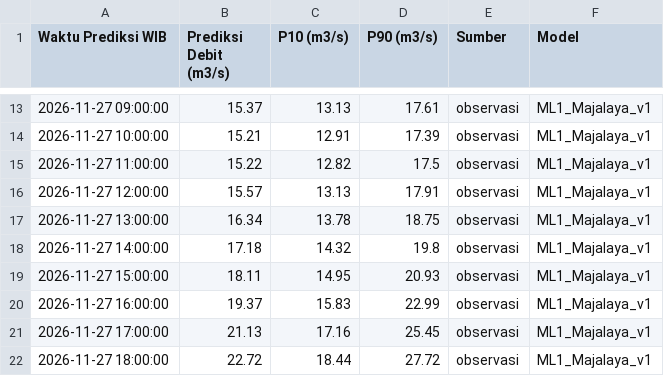
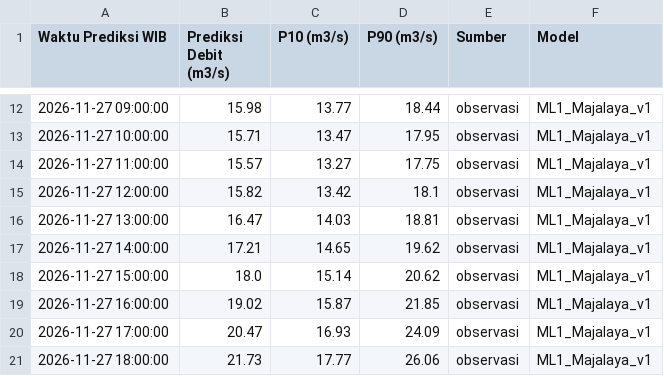
Before and after one commit to ajuneuh/prediksi-majalaya, a CSV file: Prediksi_Debit_24Jam.csv, drawn as a sheet; only a part is shown, gaps mark what is left out; the diff covers the shown part only.

```diff
--- a/Prediksi_Debit_24Jam.csv
+++ b/Prediksi_Debit_24Jam.csv
@@ -13,10 +12,10 @@ Waktu Prediksi WIB,Prediksi Debit (m3/s),P10 (m3/s),P90 (m3/s),Sumber,Model
-2026-11-27 09:00:00,15.37,13.13,17.61,observasi,ML1_Majalaya_v1
-2026-11-27 10:00:00,15.21,12.91,17.39,observasi,ML1_Majalaya_v1
-2026-11-27 11:00:00,15.22,12.82,17.5,observasi,ML1_Majalaya_v1
-2026-11-27 12:00:00,15.57,13.13,17.91,observasi,ML1_Majalaya_v1
-2026-11-27 13:00:00,16.34,13.78,18.75,observasi,ML1_Majalaya_v1
-2026-11-27 14:00:00,17.18,14.32,19.8,observasi,ML1_Majalaya_v1
-2026-11-27 15:00:00,18.11,14.95,20.93,observasi,ML1_Majalaya_v1
-2026-11-27 16:00:00,19.37,15.83,22.99,observasi,ML1_Majalaya_v1
-2026-11-27 17:00:00,21.13,17.16,25.45,observasi,ML1_Majalaya_v1
-2026-11-27 18:00:00,22.72,18.44,27.72,observasi,ML1_Majalaya_v1
+2026-11-27 09:00:00,15.98,13.77,18.44,observasi,ML1_Majalaya_v1
+2026-11-27 10:00:00,15.71,13.47,17.95,observasi,ML1_Majalaya_v1
+2026-11-27 11:00:00,15.57,13.27,17.75,observasi,ML1_Majalaya_v1
+2026-11-27 12:00:00,15.82,13.42,18.1,observasi,ML1_Majalaya_v1
+2026-11-27 13:00:00,16.47,14.03,18.81,observasi,ML1_Majalaya_v1
+2026-11-27 14:00:00,17.21,14.65,19.62,observasi,ML1_Majalaya_v1
+2026-11-27 15:00:00,18.0,15.14,20.62,observasi,ML1_Majalaya_v1
+2026-11-27 16:00:00,19.02,15.87,21.85,observasi,ML1_Majalaya_v1
+2026-11-27 17:00:00,20.47,16.93,24.09,observasi,ML1_Majalaya_v1
+2026-11-27 18:00:00,21.73,17.77,26.06,observasi,ML1_Majalaya_v1
```
Also changed, not shown: 1 added row, 1 removed row and 39 edited cells elsewhere in this file, Data_Debit_7Hari.csv, Data_Hujan_7Hari.csv, 5 other files.
